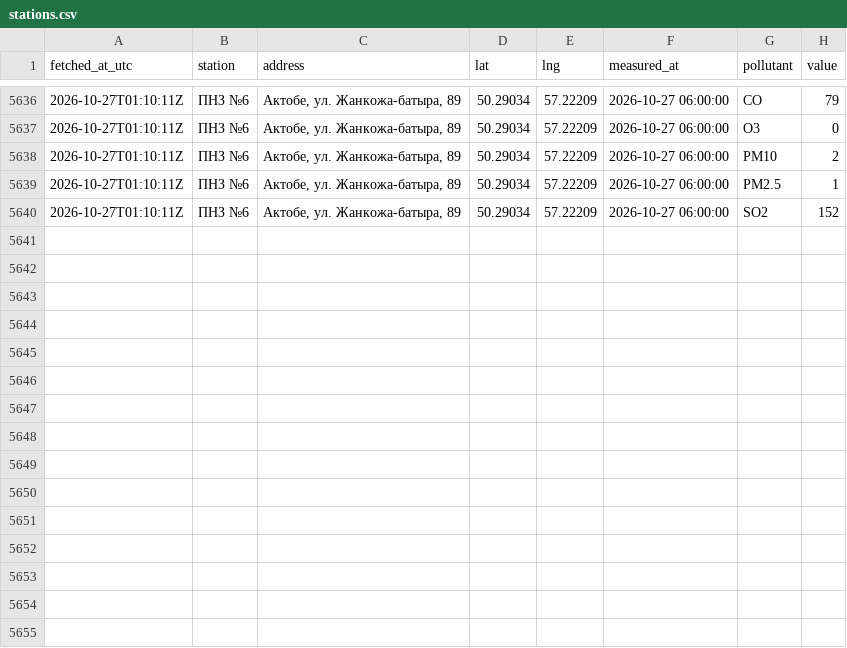
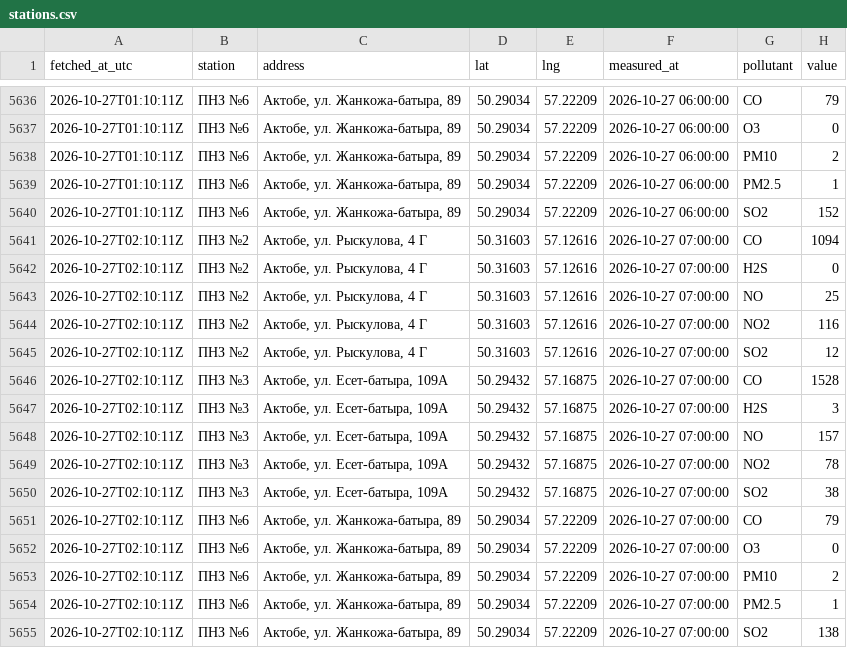
Before and after one commit to SanDav2011/atyrau-air, a CSV file: data/aktobe/stations.csv, drawn as a sheet; only a part is shown, gaps mark what is left out; the diff names each change by its address in the sheet, - before the commit and + after, or states it on an @@ line.

```diff
--- a/data/aktobe/stations.csv
+++ b/data/aktobe/stations.csv
+row 5641: 2026-10-27T02:10:11Z | ПНЗ №2 | Актобе, ул. Рыскулова, 4 Г | 50.31603 | 57.12616 | 2026-10-27 07:00:00 | CO | 1094
+row 5642: 2026-10-27T02:10:11Z | ПНЗ №2 | Актобе, ул. Рыскулова, 4 Г | 50.31603 | 57.12616 | 2026-10-27 07:00:00 | H2S | 0
+row 5643: 2026-10-27T02:10:11Z | ПНЗ №2 | Актобе, ул. Рыскулова, 4 Г | 50.31603 | 57.12616 | 2026-10-27 07:00:00 | NO | 25
+row 5644: 2026-10-27T02:10:11Z | ПНЗ №2 | Актобе, ул. Рыскулова, 4 Г | 50.31603 | 57.12616 | 2026-10-27 07:00:00 | NO2 | 116
+row 5645: 2026-10-27T02:10:11Z | ПНЗ №2 | Актобе, ул. Рыскулова, 4 Г | 50.31603 | 57.12616 | 2026-10-27 07:00:00 | SO2 | 12
+row 5646: 2026-10-27T02:10:11Z | ПНЗ №3 | Актобе, ул. Есет-батыра, 109А | 50.29432 | 57.16875 | 2026-10-27 07:00:00 | CO | 1528
+row 5647: 2026-10-27T02:10:11Z | ПНЗ №3 | Актобе, ул. Есет-батыра, 109А | 50.29432 | 57.16875 | 2026-10-27 07:00:00 | H2S | 3
+row 5648: 2026-10-27T02:10:11Z | ПНЗ №3 | Актобе, ул. Есет-батыра, 109А | 50.29432 | 57.16875 | 2026-10-27 07:00:00 | NO | 157
+row 5649: 2026-10-27T02:10:11Z | ПНЗ №3 | Актобе, ул. Есет-батыра, 109А | 50.29432 | 57.16875 | 2026-10-27 07:00:00 | NO2 | 78
+row 5650: 2026-10-27T02:10:11Z | ПНЗ №3 | Актобе, ул. Есет-батыра, 109А | 50.29432 | 57.16875 | 2026-10-27 07:00:00 | SO2 | 38
+row 5651: 2026-10-27T02:10:11Z | ПНЗ №6 | Актобе, ул. Жанкожа-батыра, 89 | 50.29034 | 57.22209 | 2026-10-27 07:00:00 | CO | 79
+row 5652: 2026-10-27T02:10:11Z | ПНЗ №6 | Актобе, ул. Жанкожа-батыра, 89 | 50.29034 | 57.22209 | 2026-10-27 07:00:00 | O3 | 0
+row 5653: 2026-10-27T02:10:11Z | ПНЗ №6 | Актобе, ул. Жанкожа-батыра, 89 | 50.29034 | 57.22209 | 2026-10-27 07:00:00 | PM10 | 2
+row 5654: 2026-10-27T02:10:11Z | ПНЗ №6 | Актобе, ул. Жанкожа-батыра, 89 | 50.29034 | 57.22209 | 2026-10-27 07:00:00 | PM2.5 | 1
+row 5655: 2026-10-27T02:10:11Z | ПНЗ №6 | Актобе, ул. Жанкожа-батыра, 89 | 50.29034 | 57.22209 | 2026-10-27 07:00:00 | SO2 | 138
```
Also changed, not shown: data/karaganda/stations.csv, data/kokshetau/stations.csv, 38 other files.
